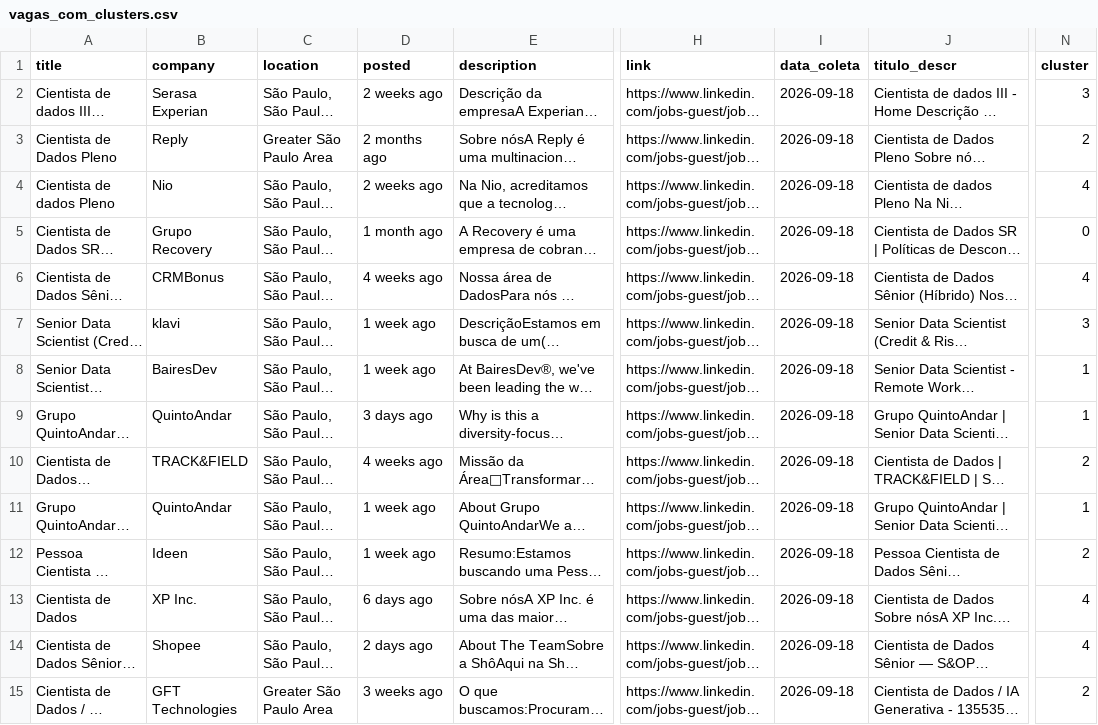
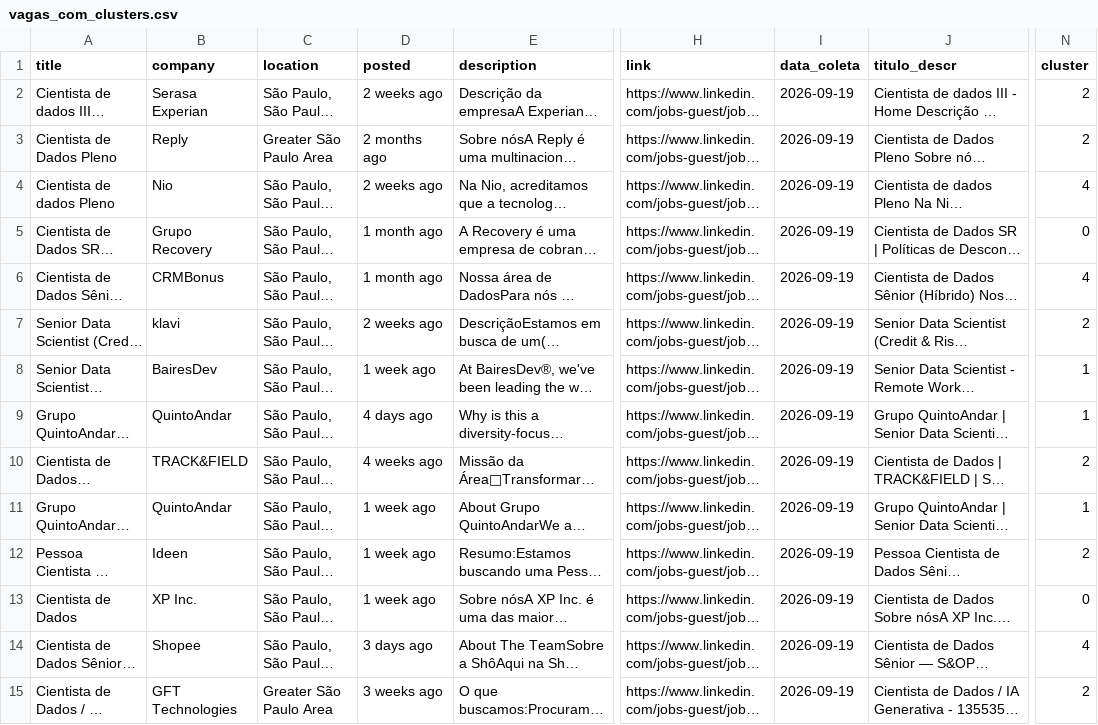
Before and after one commit to renanazevedos/ds-job-tracker, a CSV file: data/processed/vagas_com_clusters.csv, drawn as a sheet; only a part is shown, gaps mark what is left out; long unchanged cells end in …; the diff covers the shown part only; the diff names each change by its address in the sheet, - before the commit and + after, or states it on an @@ line.

```diff
--- a/data/processed/vagas_com_clusters.csv
+++ b/data/processed/vagas_com_clusters.csv
-I2:I15 (data_coleta): 2026-09-18
+I2:I15 (data_coleta): 2026-09-19
-N2 (cluster): 3
+N2 (cluster): 2
-D6 (posted): 4 weeks ago
+D6 (posted): 1 month ago
-D7 (posted): 1 week ago
+D7 (posted): 2 weeks ago
-N7 (cluster): 3
+N7 (cluster): 2
-D9 (posted): 3 days ago
+D9 (posted): 4 days ago
-D13 (posted): 6 days ago
+D13 (posted): 1 week ago
-N13 (cluster): 4
+N13 (cluster): 0
-D14 (posted): 2 days ago
+D14 (posted): 3 days ago
```
Also changed, not shown: 2 added rows, 2 removed rows and 40 edited cells elsewhere in this file, 2 other files.
